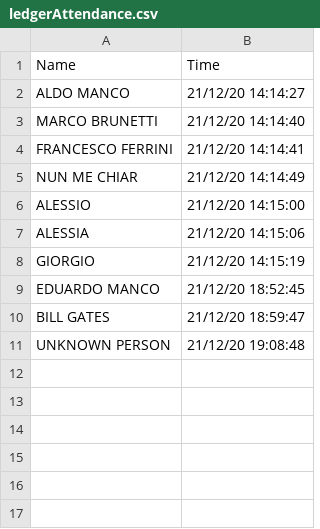
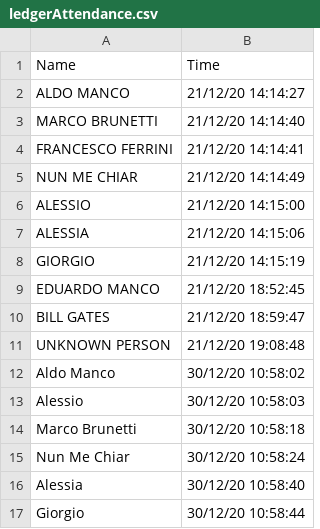
Before and after one commit to aldo-manco-jr/shak-face-recognition, a CSV file: ledgerAttendance.csv, drawn as a sheet.

```diff
--- a/ledgerAttendance.csv
+++ b/ledgerAttendance.csv
@@ -11 +11,7 @@ BILL GATES,21/12/20 18:59:47
 UNKNOWN PERSON,21/12/20 19:08:48
+Aldo Manco,30/12/20 10:58:02
+Alessio,30/12/20 10:58:03
+Marco Brunetti,30/12/20 10:58:18
+Nun Me Chiar,30/12/20 10:58:24
+Alessia,30/12/20 10:58:40
+Giorgio,30/12/20 10:58:44
```
Also changed, not shown: 13 other files.
